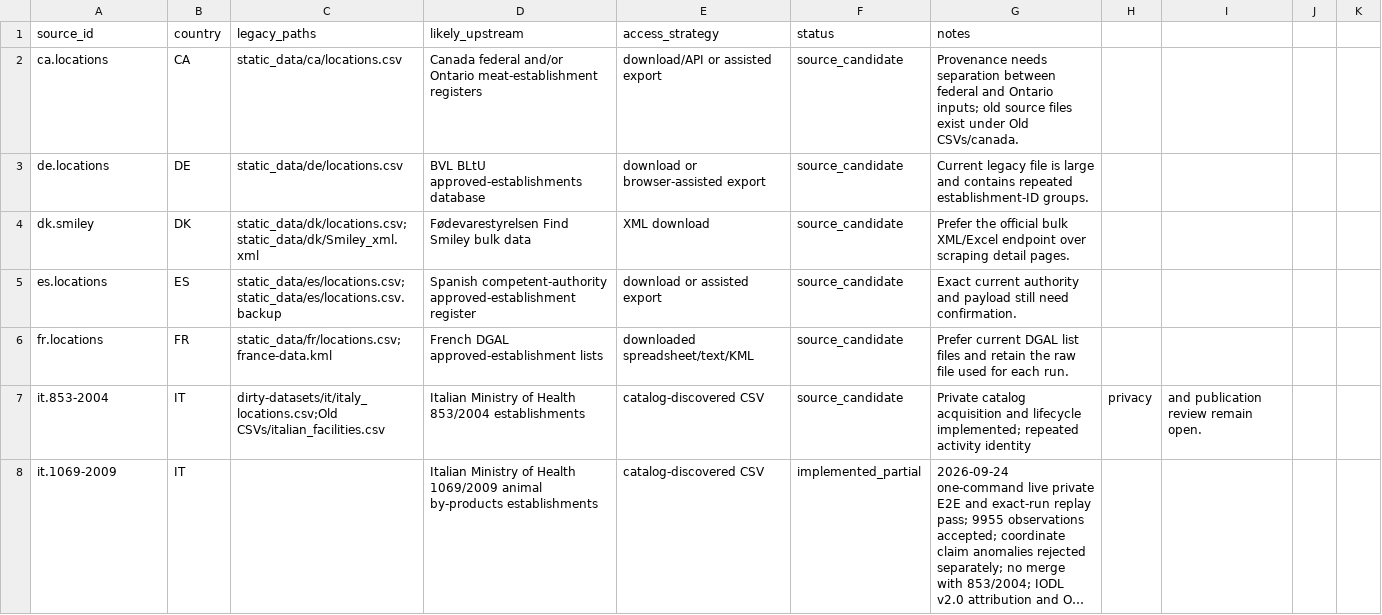
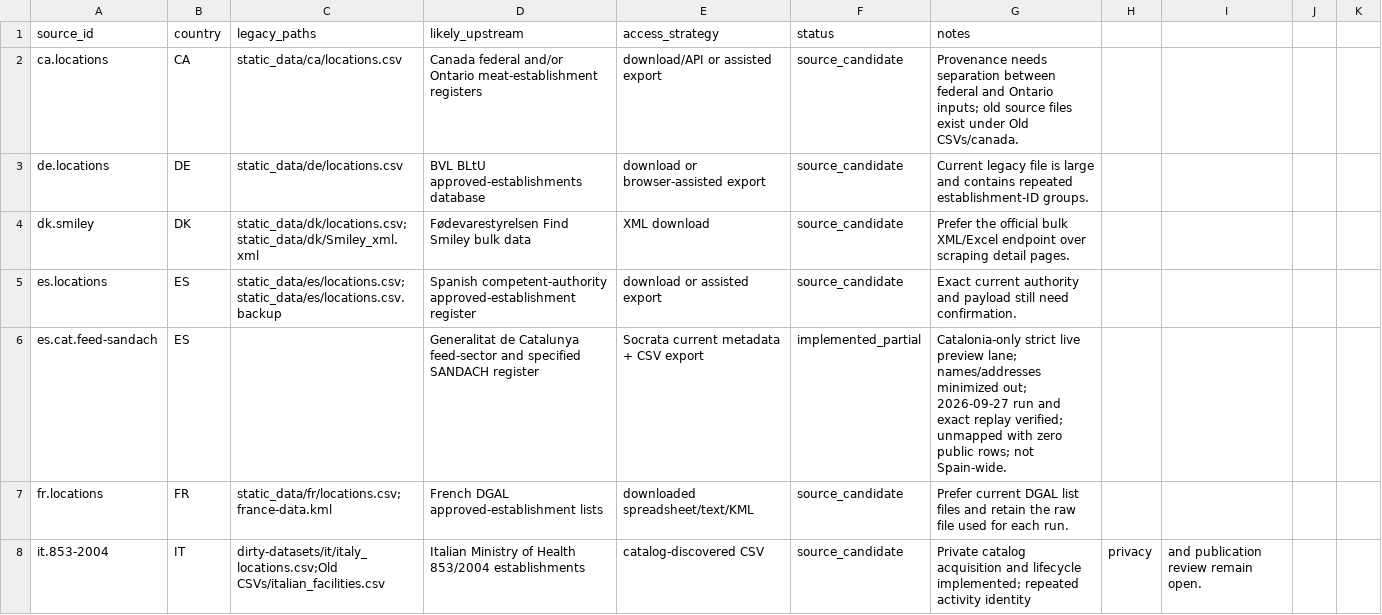
Before and after one commit to eliperez-dev/UntilEveryCage, a CSV file: pipeline/source-inventory.csv, drawn as a sheet; only a part is shown; the shorter side is filled out with more unchanged rows; long unchanged cells end in ….

Commit message:
Add Catalonia feed and SANDACH preview source

```diff
--- a/pipeline/source-inventory.csv
+++ b/pipeline/source-inventory.csv
@@ -5,2 +5,3 @@ dk.smiley,DK,static_data/dk/locations.csv;static_data/dk/Smiley_xml.xml,Fødevar
 es.locations,ES,static_data/es/locations.csv;static_data/es/locations.csv.backup,Spanish competent-authority approved-establishment register,download or assisted export,source_candidate,Exact current authority and payload still need confirmation.
+es.cat.feed-sandach,ES,,Generalitat de Catalunya feed-sector and specified SANDACH register,Socrata current metadata + CSV export,implemented_partial,Catalonia-only strict live preview lane; names/addresses minimized out; 2026-09-27 run and exact replay verified; unmapped with zero public rows; not Spain-wide.
 fr.locations,FR,static_data/fr/locations.csv;france-data.kml,French DGAL approved-establishment lists,downloaded spreadsheet/text/KML,source_candidate,Prefer current DGAL list files and retain the raw file used for each run.
```
Also changed, not shown: 14 other files.
